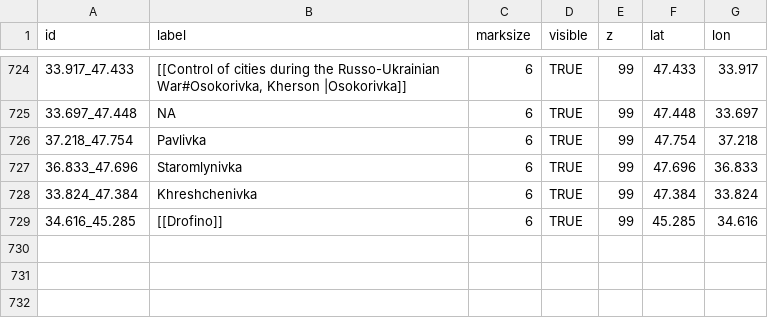
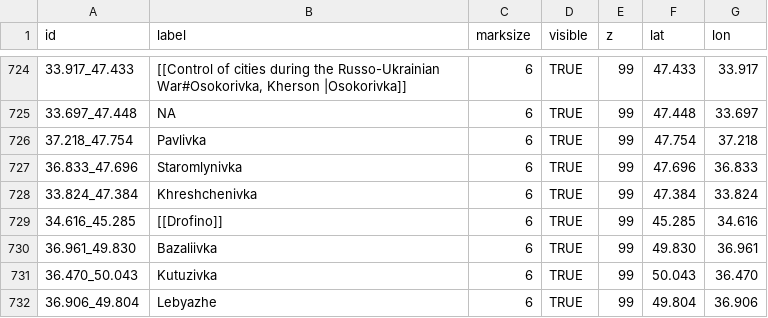
Before and after one commit to Valexandre/Ukrus, a CSV file: csv_ukr/locations.csv, drawn as a sheet; only a part is shown, gaps mark what is left out; the diff names each change by its address in the sheet, - before the commit and + after, or states it on an @@ line.

```diff
--- a/csv_ukr/locations.csv
+++ b/csv_ukr/locations.csv
+row 730: 36.961_49.830 | Bazaliivka | 6 | TRUE | 99 | 49.830 | 36.961
+row 731: 36.470_50.043 | Kutuzivka | 6 | TRUE | 99 | 50.043 | 36.470
+row 732: 36.906_49.804 | Lebyazhe | 6 | TRUE | 99 | 49.804 | 36.906
```
Also changed, not shown: 1 other file.
